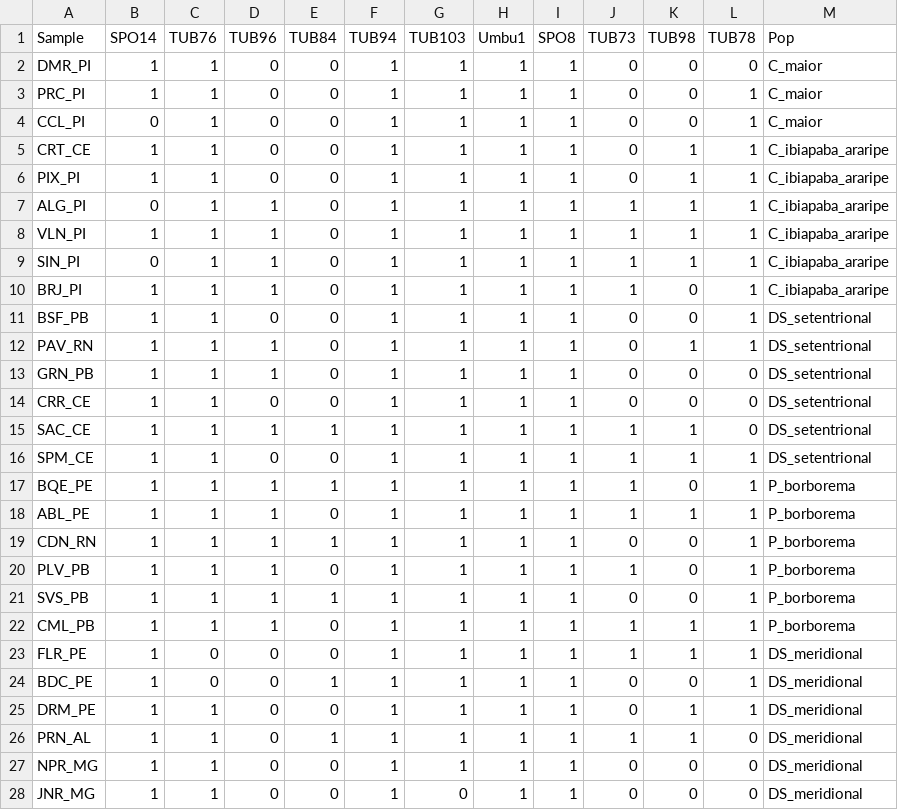
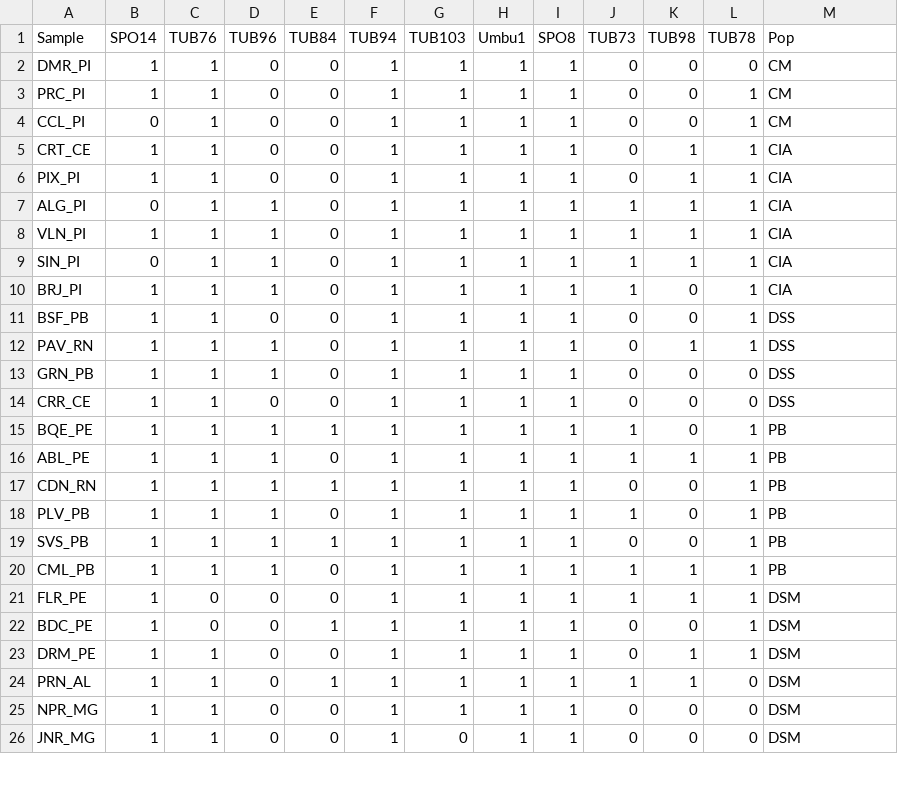
Before and after one commit to arthur-82/DOC_UFBA, a CSV file: data_gen_adegenet.csv, drawn as a sheet; only a part is shown; the diff covers the shown part only.

Commit message:
Update data_gen_adegenet.csv

```diff
--- a/data_gen_adegenet.csv
+++ b/data_gen_adegenet.csv
@@ -1,28 +1,26 @@
 Sample;SPO14;TUB76;TUB96;TUB84;TUB94;TUB103;Umbu1;SPO8;TUB73;TUB98;TUB78;Pop
-DMR_PI;1;1;0;0;1;1;1;1;0;0;0;C_maior
-PRC_PI;1;1;0;0;1;1;1;1;0;0;1;C_maior
-CCL_PI;0;1;0;0;1;1;1;1;0;0;1;C_maior
-CRT_CE;1;1;0;0;1;1;1;1;0;1;1;C_ibiapaba_araripe
-PIX_PI;1;1;0;0;1;1;1;1;0;1;1;C_ibiapaba_araripe
-ALG_PI;0;1;1;0;1;1;1;1;1;1;1;C_ibiapaba_araripe
-VLN_PI;1;1;1;0;1;1;1;1;1;1;1;C_ibiapaba_araripe
-SIN_PI;0;1;1;0;1;1;1;1;1;1;1;C_ibiapaba_araripe
-BRJ_PI;1;1;1;0;1;1;1;1;1;0;1;C_ibiapaba_araripe
-BSF_PB;1;1;0;0;1;1;1;1;0;0;1;DS_setentrional
-PAV_RN;1;1;1;0;1;1;1;1;0;1;1;DS_setentrional
-GRN_PB;1;1;1;0;1;1;1;1;0;0;0;DS_setentrional
-CRR_CE;1;1;0;0;1;1;1;1;0;0;0;DS_setentrional
-SAC_CE;1;1;1;1;1;1;1;1;1;1;0;DS_setentrional
-SPM_CE;1;1;0;0;1;1;1;1;1;1;1;DS_setentrional
-BQE_PE;1;1;1;1;1;1;1;1;1;0;1;P_borborema
-ABL_PE;1;1;1;0;1;1;1;1;1;1;1;P_borborema
-CDN_RN;1;1;1;1;1;1;1;1;0;0;1;P_borborema
-PLV_PB;1;1;1;0;1;1;1;1;1;0;1;P_borborema
-SVS_PB;1;1;1;1;1;1;1;1;0;0;1;P_borborema
-CML_PB;1;1;1;0;1;1;1;1;1;1;1;P_borborema
-FLR_PE;1;0;0;0;1;1;1;1;1;1;1;DS_meridional
-BDC_PE;1;0;0;1;1;1;1;1;0;0;1;DS_meridional
-DRM_PE;1;1;0;0;1;1;1;1;0;1;1;DS_meridional
-PRN_AL;1;1;0;1;1;1;1;1;1;1;0;DS_meridional
-NPR_MG;1;1;0;0;1;1;1;1;0;0;0;DS_meridional
-JNR_MG;1;1;0;0;1;0;1;1;0;0;0;DS_meridional
+DMR_PI;1;1;0;0;1;1;1;1;0;0;0;CM
+PRC_PI;1;1;0;0;1;1;1;1;0;0;1;CM
+CCL_PI;0;1;0;0;1;1;1;1;0;0;1;CM
+CRT_CE;1;1;0;0;1;1;1;1;0;1;1;CIA
+PIX_PI;1;1;0;0;1;1;1;1;0;1;1;CIA
+ALG_PI;0;1;1;0;1;1;1;1;1;1;1;CIA
+VLN_PI;1;1;1;0;1;1;1;1;1;1;1;CIA
+SIN_PI;0;1;1;0;1;1;1;1;1;1;1;CIA
+BRJ_PI;1;1;1;0;1;1;1;1;1;0;1;CIA
+BSF_PB;1;1;0;0;1;1;1;1;0;0;1;DSS
+PAV_RN;1;1;1;0;1;1;1;1;0;1;1;DSS
+GRN_PB;1;1;1;0;1;1;1;1;0;0;0;DSS
+CRR_CE;1;1;0;0;1;1;1;1;0;0;0;DSS
+BQE_PE;1;1;1;1;1;1;1;1;1;0;1;PB
+ABL_PE;1;1;1;0;1;1;1;1;1;1;1;PB
+CDN_RN;1;1;1;1;1;1;1;1;0;0;1;PB
+PLV_PB;1;1;1;0;1;1;1;1;1;0;1;PB
+SVS_PB;1;1;1;1;1;1;1;1;0;0;1;PB
+CML_PB;1;1;1;0;1;1;1;1;1;1;1;PB
+FLR_PE;1;0;0;0;1;1;1;1;1;1;1;DSM
+BDC_PE;1;0;0;1;1;1;1;1;0;0;1;DSM
+DRM_PE;1;1;0;0;1;1;1;1;0;1;1;DSM
+PRN_AL;1;1;0;1;1;1;1;1;1;1;0;DSM
+NPR_MG;1;1;0;0;1;1;1;1;0;0;0;DSM
+JNR_MG;1;1;0;0;1;0;1;1;0;0;0;DSM
```
Also changed, not shown: 18 edited cells elsewhere in this file.
